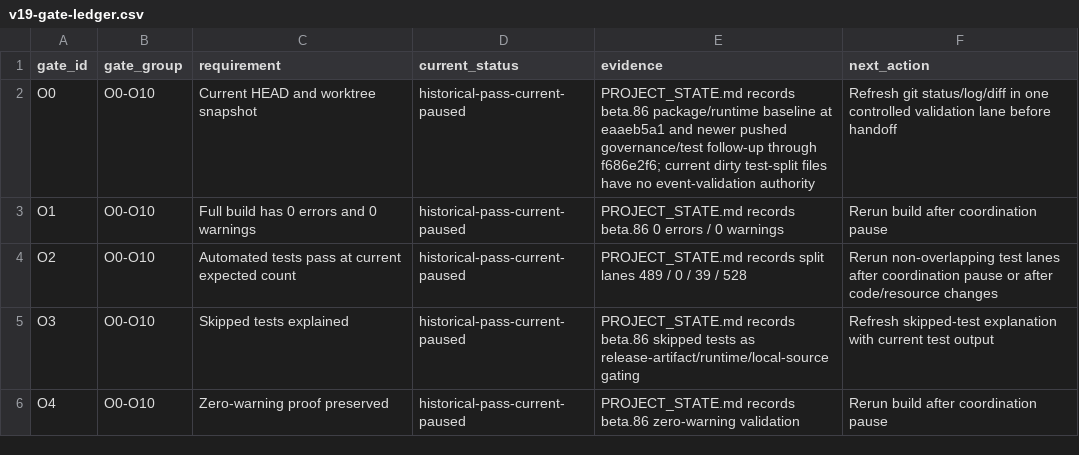
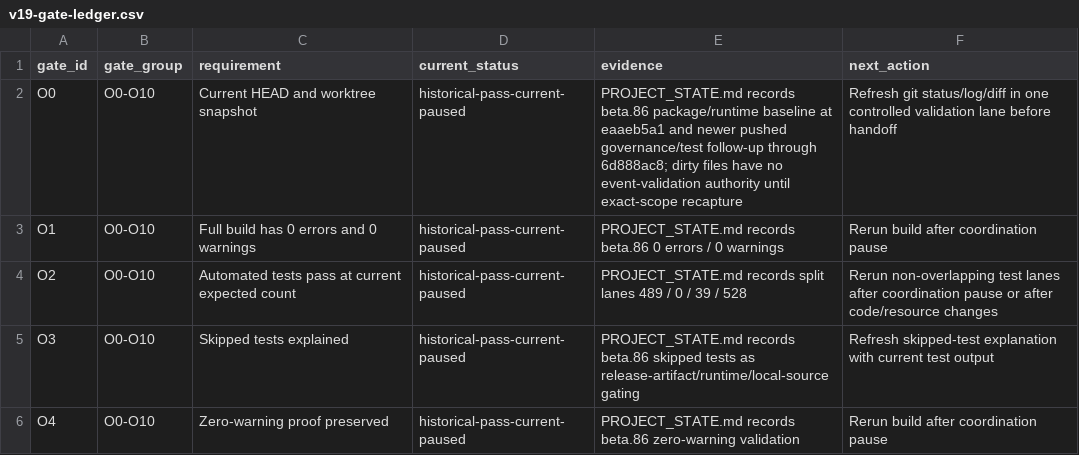
Before and after one commit to wenhuorongbing-netizen/dev-the-spire, a CSV file: docs/features/sts1-events/v19-gate-ledger.csv, drawn as a sheet; only a part is shown.

Commit message:
Split release evidence template guards

```diff
--- a/docs/features/sts1-events/v19-gate-ledger.csv
+++ b/docs/features/sts1-events/v19-gate-ledger.csv
@@ -1,3 +1,3 @@
 gate_id,gate_group,requirement,current_status,evidence,next_action
-O0,O0-O10,Current HEAD and worktree snapshot,historical-pass-current-paused,PROJECT_STATE.md records beta.86 package/runtime baseline at eaaeb5a1 and newer pushed governance/test follow-up through f686e2f6; current dirty test-split files have no event-validation authority,Refresh git status/log/diff in one controlled validation lane before handoff
+O0,O0-O10,Current HEAD and worktree snapshot,historical-pass-current-paused,PROJECT_STATE.md records beta.86 package/runtime baseline at eaaeb5a1 and newer pushed governance/test follow-up through 6d888ac8; dirty files have no event-validation authority until exact-scope recapture,Refresh git status/log/diff in one controlled validation lane before handoff
 O1,O0-O10,Full build has 0 errors and 0 warnings,historical-pass-current-paused,PROJECT_STATE.md records beta.86 0 errors / 0 warnings,Rerun build after coordination pause
```
Also changed, not shown: docs/features/sts1-events/v20-final-gate-overlay.csv, 11 other files.
